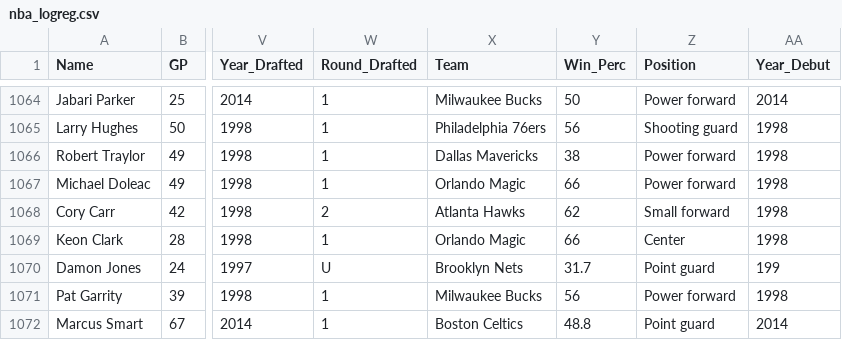
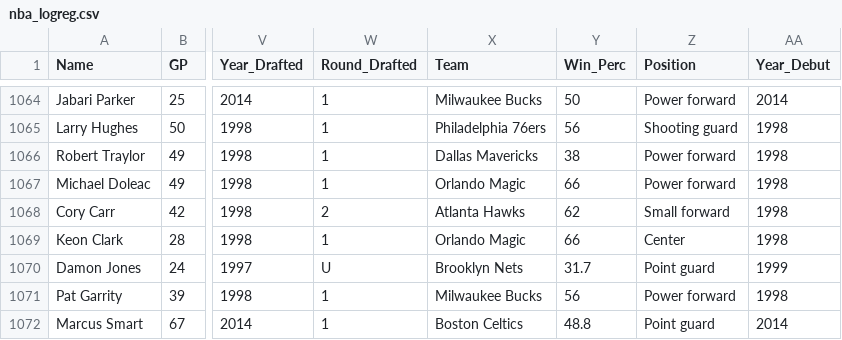
Before and after one commit to achanbour/nba-career-longevity, a CSV file: data_in/nba_logreg.csv, drawn as a sheet; only a part is shown, gaps mark what is left out; the diff names each change by its address in the sheet, - before the commit and + after, or states it on an @@ line.

Commit message:
changes caused by year 199

```diff
--- a/data_in/nba_logreg.csv
+++ b/data_in/nba_logreg.csv
-AA1070 (Year_Debut): 199
+AA1070 (Year_Debut): 1999
```
Also changed, not shown: 1 other file.
